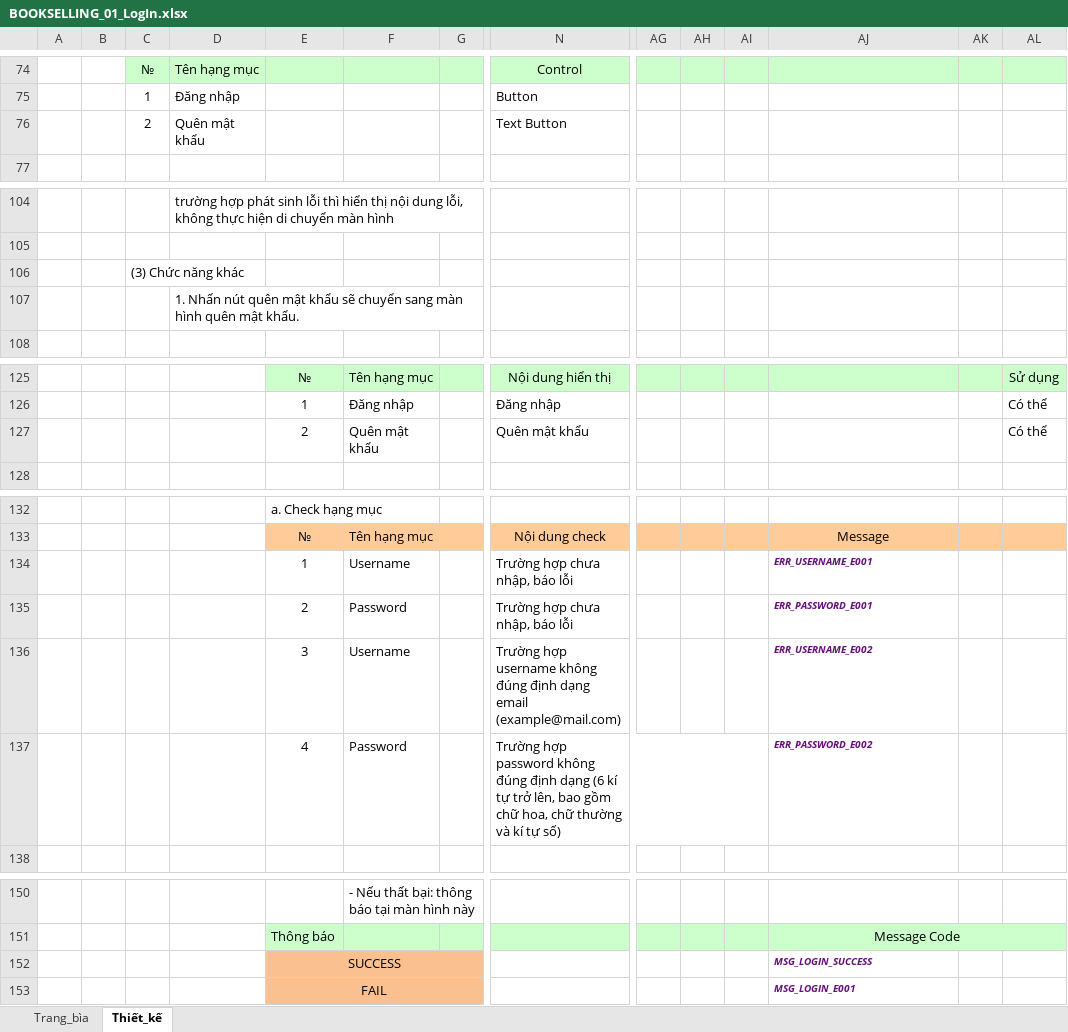
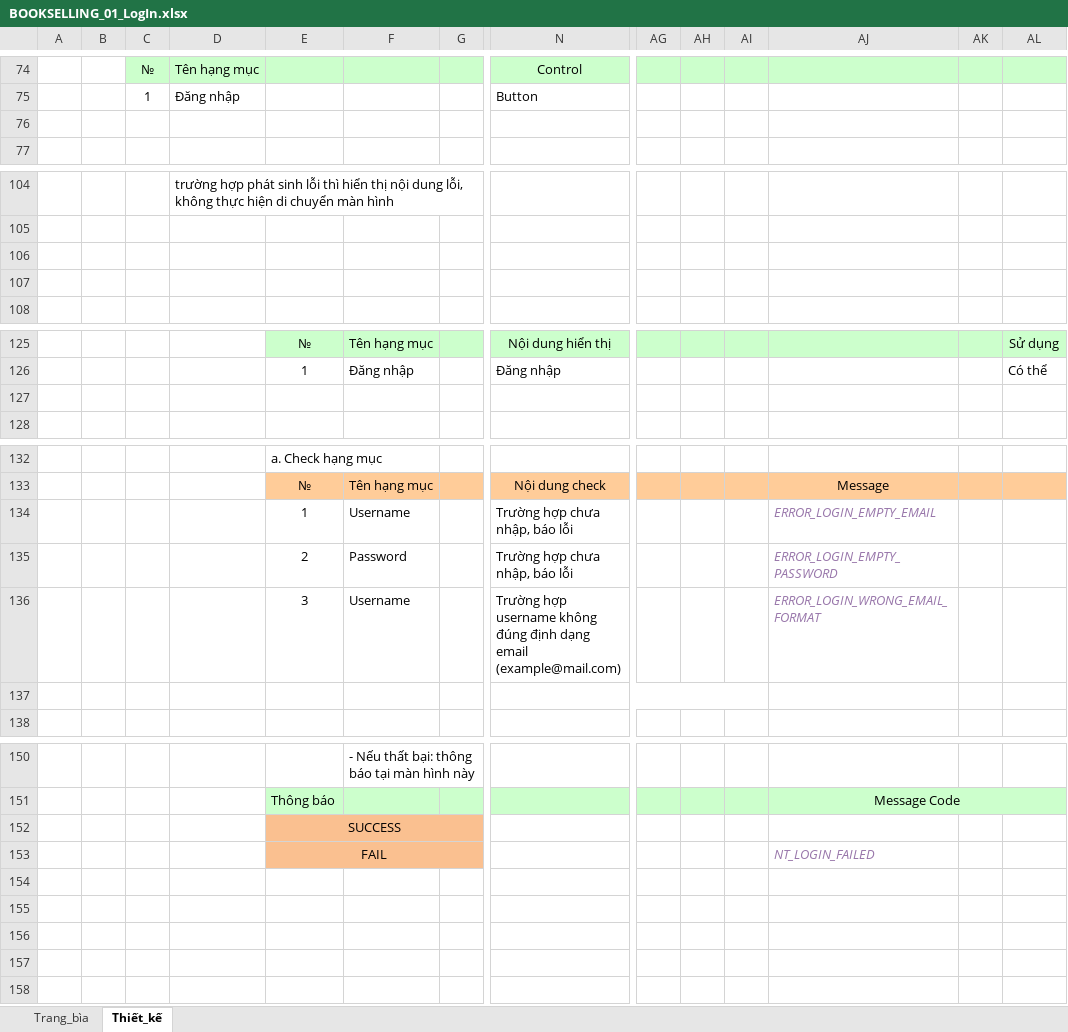
Before and after one commit to HoangJohnny/KTLTHDT, an Excel workbook: Báo cáo/Thiết kế giao diện (Design layout)/TaiLieuThietKeChiTiet/BOOKSELLING_01_LogIn.xlsx, sheet Thiết_kế, drawn as a sheet; only a part is shown, gaps mark what is left out; values as stored, in another font and other column widths than the file's, no borders; charts and pictures not drawn; rows hold the shown columns only; the diff names each change by its address in the sheet, - before the commit and + after, or states it on an @@ line.

```diff
--- a/Báo cáo/Thiết kế giao diện (Design layout)/TaiLieuThietKeChiTiet/BOOKSELLING_01_LogIn.xlsx (sheet Thiết_kế)
+++ b/Báo cáo/Thiết kế giao diện (Design layout)/TaiLieuThietKeChiTiet/BOOKSELLING_01_LogIn.xlsx (sheet Thiết_kế)
-row 76:  |  | 2 | Quên mật khẩu |  |  |  | Text Button
+row 76: (empty)
-C106: (3) Chức năng khác
+C106: (empty)
-D107: 1. Nhấn nút quên mật khẩu sẽ chuyển sang màn hình quên mật khẩu.
+D107: (empty)
-row 127:  |  |  |  | 2 | Quên mật khẩu |  | Quên mật khẩu |  |  |  |  |  | Có thể
+row 127: (empty)
-AJ134: ERR_USERNAME_E001
+AJ134: ERROR_LOGIN_EMPTY_EMAIL
@@ AJ134:AJ136 bold: on → off, text colour: #660E7A → #9876AA, text size: larger @@
-AJ135: ERR_PASSWORD_E001
+AJ135: ERROR_LOGIN_EMPTY_PASSWORD
-AJ136: ERR_USERNAME_E002
+AJ136: ERROR_LOGIN_WRONG_EMAIL_FORMAT
-row 137:  |  |  |  | 4 | Password |  | Trường hợp password không đúng định dạng (6 kí tự trở lên, bao gồm chữ hoa, chữ thường và kí tự số) |  |  |  | ERR_PASSWORD_E002
+row 137: (empty)
-AJ152: MSG_LOGIN_SUCCESS
+AJ152: (empty)
-AJ153: MSG_LOGIN_E001
+AJ153: NT_LOGIN_FAILED
@@ AJ153 bold: on → off, text colour: #660E7A → #9876AA, text size: larger @@
```
Also changed, not shown: sheet Trang_bìa, charts or pictures, Báo cáo/Kiểm thử (Test case)/Test cases.xlsx, Báo cáo/Thiết kế giao diện (Design layout)/TaiLieuThietKeChiTiet/BOOKSELLING_02_SignUp.xlsx, 4 other files.
